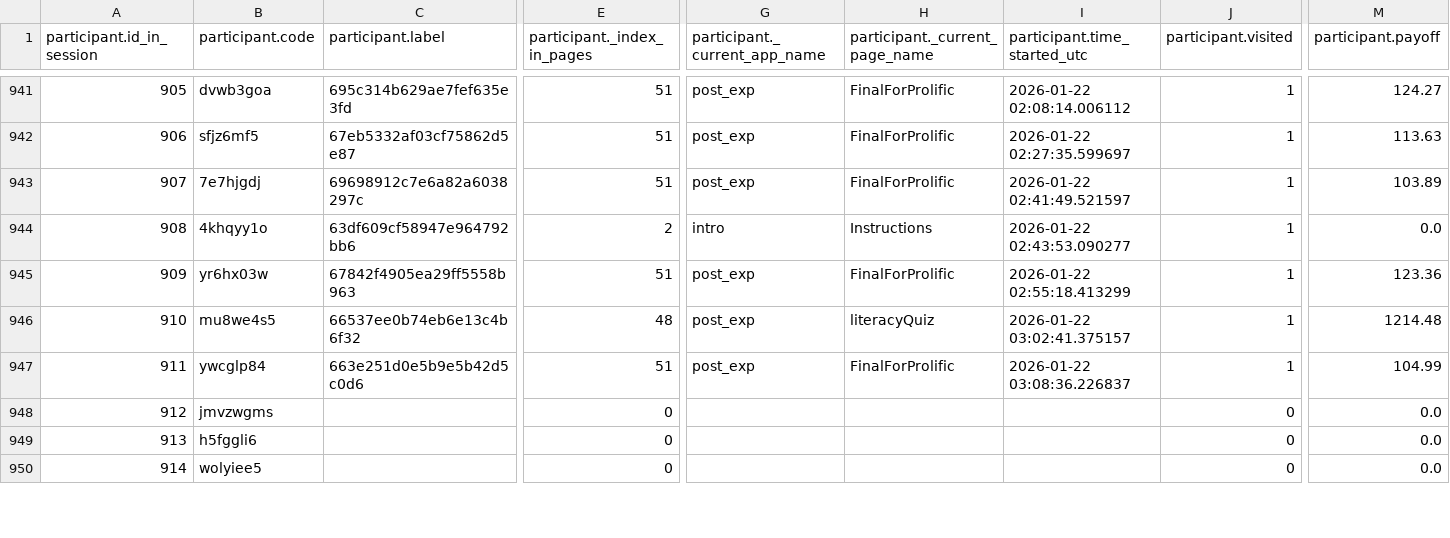
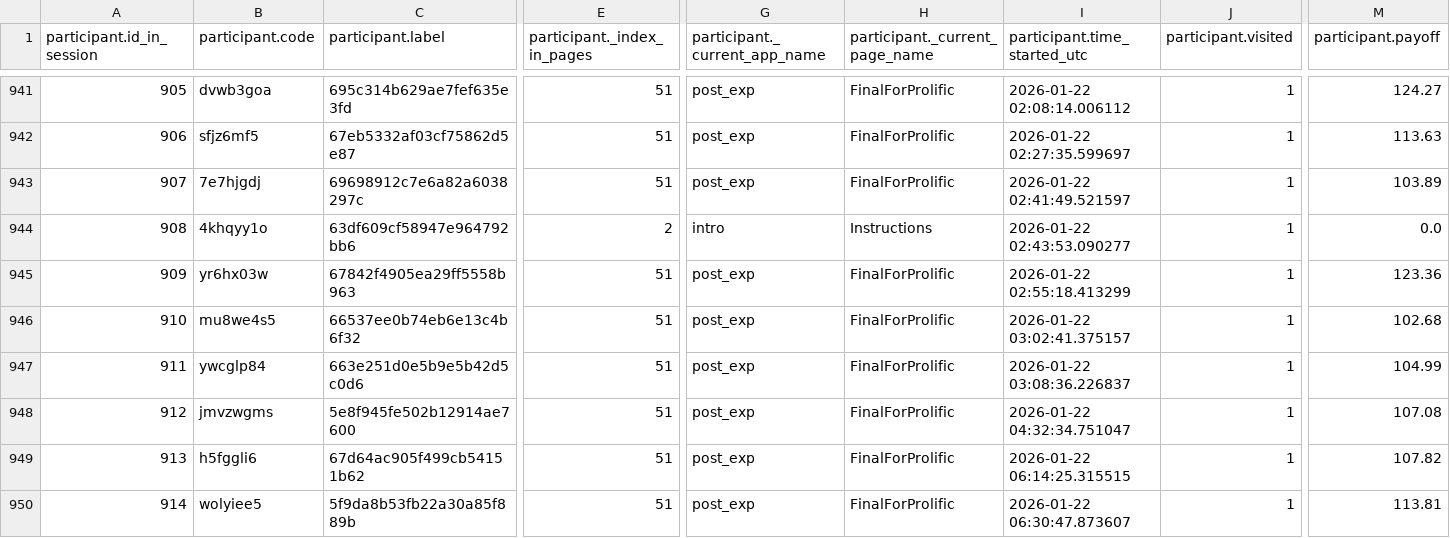
Before and after one commit to mariuszoican/InvestmentData, a CSV file: experimental_project/data/intro_2026-01-22.csv, drawn as a sheet; only a part is shown, gaps mark what is left out; the diff covers the shown part only; the diff names each change by its address in the sheet, - before the commit and + after, or states it on an @@ line.

```diff
--- a/experimental_project/data/intro_2026-01-22.csv
+++ b/experimental_project/data/intro_2026-01-22.csv
-E946 (participant._index_in_pages): 48
+E946 (participant._index_in_pages): 51
-H946 (participant._current_page_name): literacyQuiz
+H946 (participant._current_page_name): FinalForProlific
-M946 (participant.payoff): 1214.48
+M946 (participant.payoff): 102.68
-C948 (participant.label): (empty)
+C948 (participant.label): 5e8f945fe502b12914ae7600
-E948:E950 (participant._index_in_pages): 0
+E948:E950 (participant._index_in_pages): 51
-G948:G950 (participant._current_app_name): (empty)
+G948:G950 (participant._current_app_name): post_exp
-H948:H950 (participant._current_page_name): (empty)
+H948:H950 (participant._current_page_name): FinalForProlific
-I948 (participant.time_started_utc): (empty)
+I948 (participant.time_started_utc): 2026-01-22 04:32:34.751047
-J948:J950 (participant.visited): 0
+J948:J950 (participant.visited): 1
-M948 (participant.payoff): 0.0
+M948 (participant.payoff): 107.08
-C949 (participant.label): (empty)
+C949 (participant.label): 67d64ac905f499cb54151b62
-I949 (participant.time_started_utc): (empty)
+I949 (participant.time_started_utc): 2026-01-22 06:14:25.315515
-M949 (participant.payoff): 0.0
+M949 (participant.payoff): 107.82
-C950 (participant.label): (empty)
+C950 (participant.label): 5f9da8b53fb22a30a85f889b
-I950 (participant.time_started_utc): (empty)
+I950 (participant.time_started_utc): 2026-01-22 06:30:47.873607
-M950 (participant.payoff): 0.0
+M950 (participant.payoff): 113.81
```
Also changed, not shown: 175 edited cells elsewhere in this file, experimental_project/data/post_exp_2026-01-22.csv, 6 other files.
